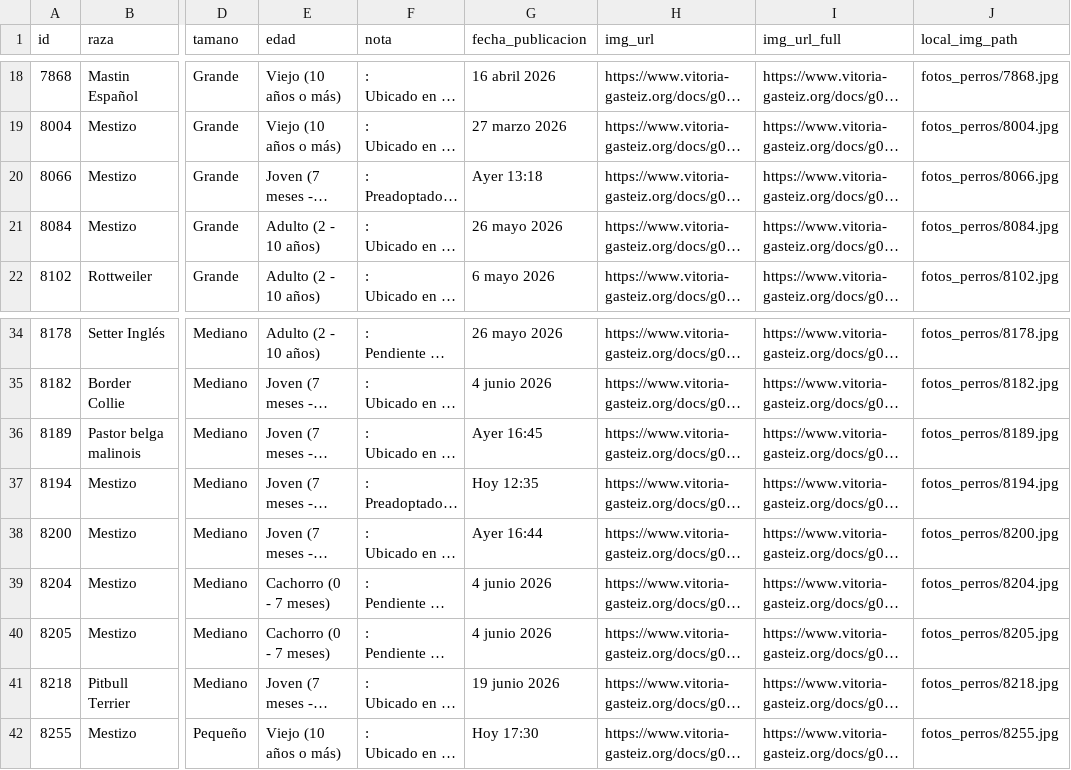
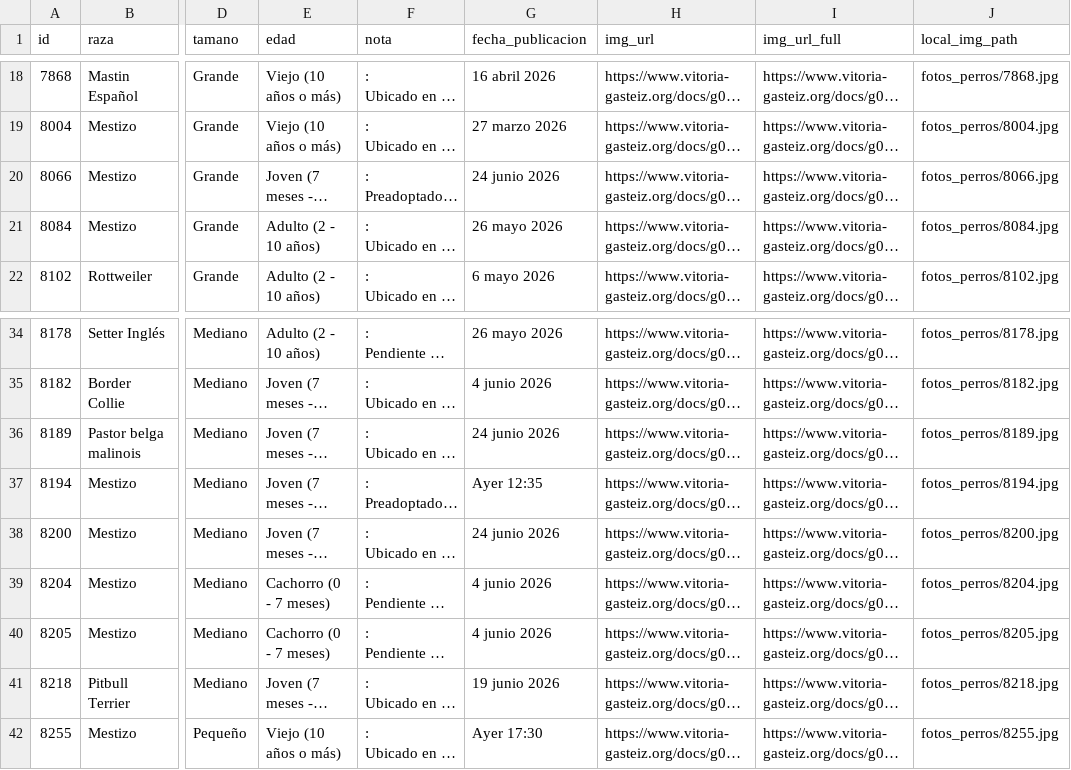
Before and after one commit to eortas/perros-gasteiz, a CSV file: perros_vitoria_historico.csv, drawn as a sheet; only a part is shown, gaps mark what is left out; long unchanged cells end in …; the diff names each change by its address in the sheet, - before the commit and + after, or states it on an @@ line.

```diff
--- a/perros_vitoria_historico.csv
+++ b/perros_vitoria_historico.csv
-G20 (fecha_publicacion): Ayer 13:18
+G20 (fecha_publicacion): 24 junio 2026
-G36 (fecha_publicacion): Ayer 16:45
+G36 (fecha_publicacion): 24 junio 2026
-G37 (fecha_publicacion): Hoy 12:35
+G37 (fecha_publicacion): Ayer 12:35
-G38 (fecha_publicacion): Ayer 16:44
+G38 (fecha_publicacion): 24 junio 2026
-G42 (fecha_publicacion): Hoy 17:30
+G42 (fecha_publicacion): Ayer 17:30
```
